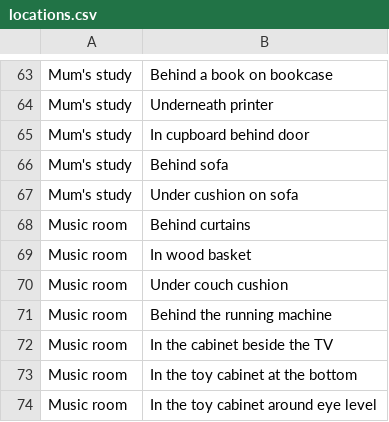
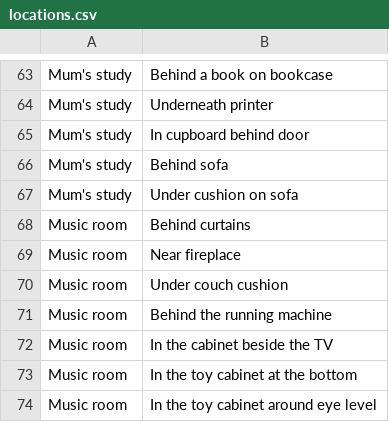
Before and after one commit to jbrusey/easter-egg-hunt, a CSV file: locations.csv, drawn as a sheet; only a part is shown, gaps mark what is left out.

```diff
--- a/locations.csv
+++ b/locations.csv
@@ -68,3 +68,3 @@ Mum's study,Under cushion on sofa
 Music room,Behind curtains
-Music room,In wood basket
+Music room,Near fireplace
 Music room,Under couch cushion
```
Also changed, not shown: 5 other files.
